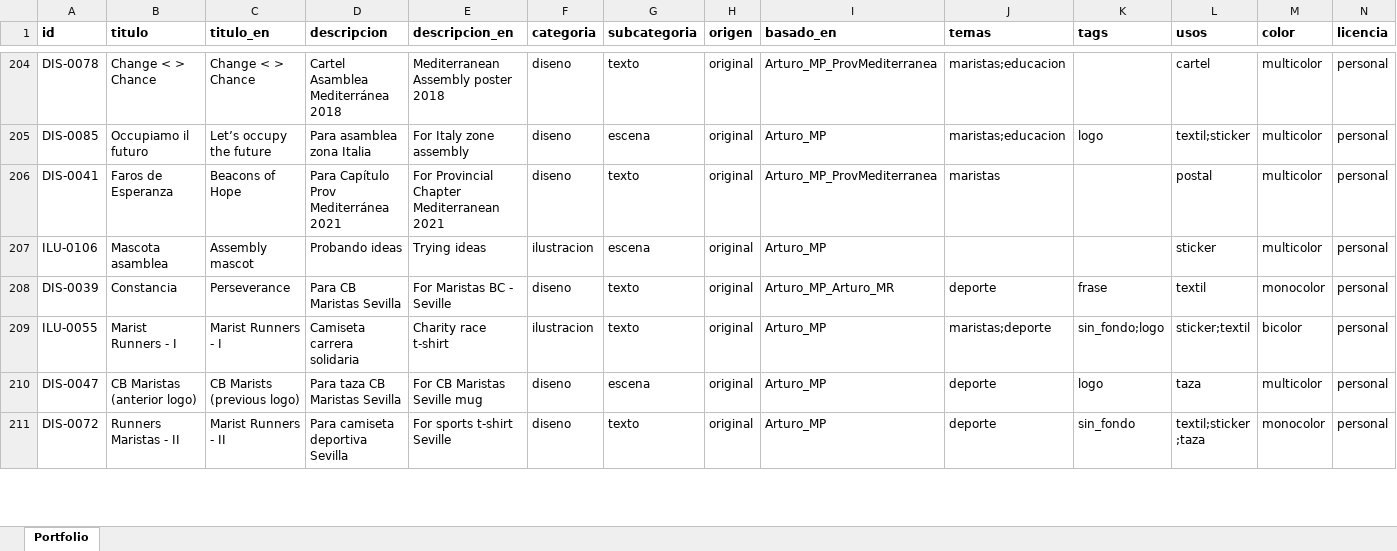
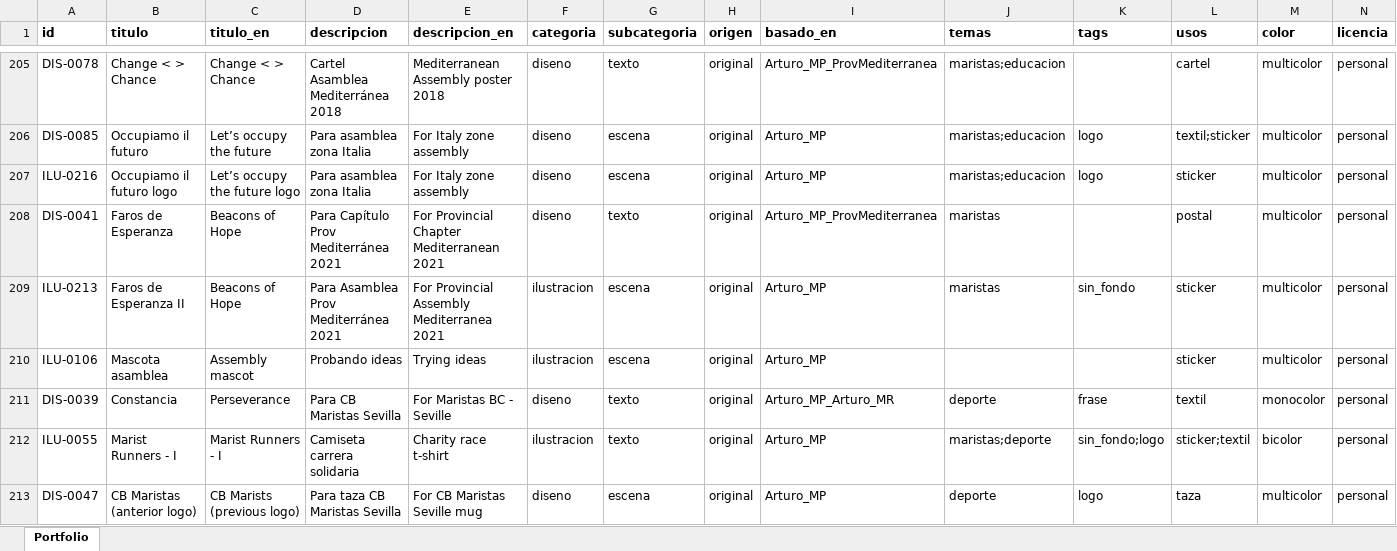
Before and after one commit to dmrpvcjdy9-sudo/marist_art, an Excel workbook: data/PortfolioArTeV1.xlsx, sheet Portfolio, drawn as a sheet; only a part is shown, gaps mark what is left out; the shorter side is filled out with more unchanged rows; values as stored, in another font and other column widths than the file's, no borders; rows hold the shown columns only; the diff covers the shown part only; the diff names each change by its address in the sheet, - before the commit and + after, or states it on an @@ line.

Commit message:
Nuevas ilustraciones

```diff
--- a/data/PortfolioArTeV1.xlsx (sheet Portfolio)
+++ b/data/PortfolioArTeV1.xlsx (sheet Portfolio)
+row 207: ILU-0216 | Occupiamo il futuro logo | Let’s occupy the future logo | Para asamblea zona Italia | For Italy zone assembly | diseno | escena | original | Arturo_MP | maristas;educacion | logo | sticker | multicolor | personal
+row 209: ILU-0213 | Faros de Esperanza II | Beacons of Hope | Para Asamblea Prov Mediterránea 2021 | For Provincial Assembly Mediterranea 2021 | ilustracion | escena | original | Arturo_MP | maristas | sin_fondo | sticker | multicolor | personal
```
Also changed, not shown: 4 added rows elsewhere in this sheet, 13 other files.
